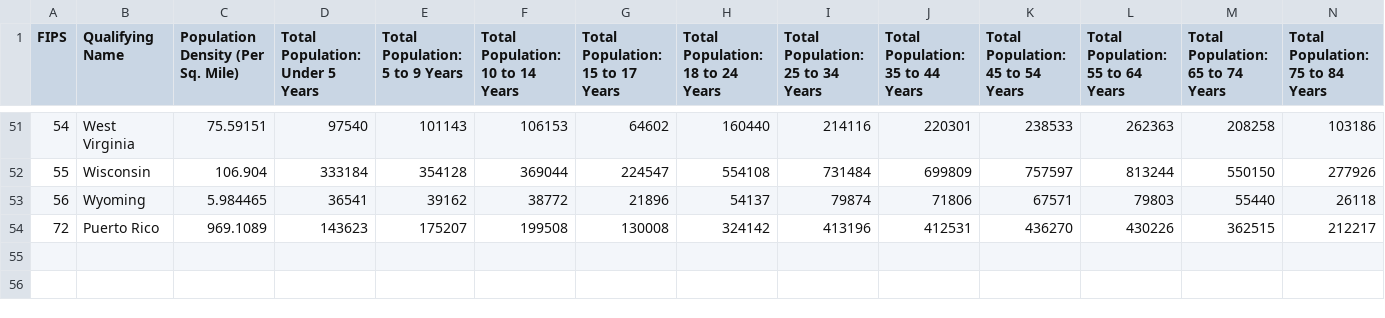
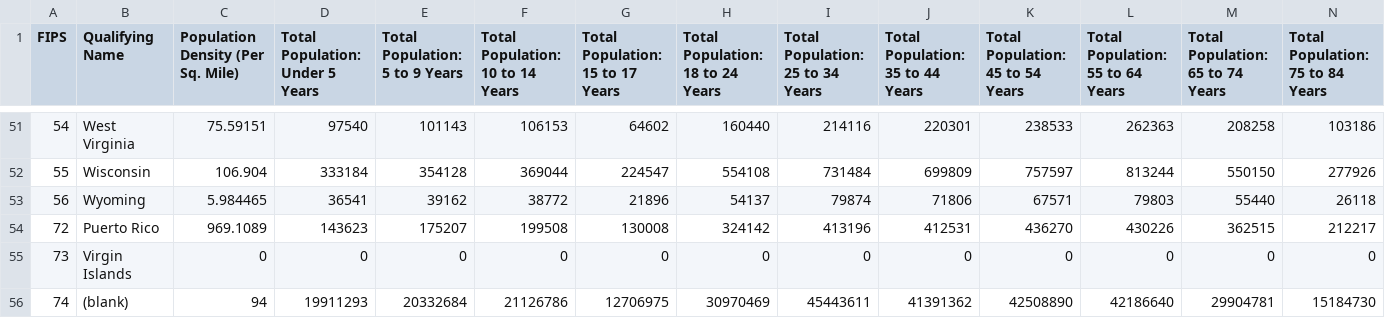
Before and after one commit to katherinesing/usc-xprize-covid, a CSV file: data/social_explorer_data.csv, drawn as a sheet; only a part is shown, gaps mark what is left out; rows hold the shown columns only; the diff names each change by its address in the sheet, - before the commit and + after, or states it on an @@ line.

Commit message:
modify static data to have rows for overall US region + virgin islands

```diff
--- a/data/social_explorer_data.csv
+++ b/data/social_explorer_data.csv
+row 55: 73 | Virgin Islands | 0 | 0 | 0 | 0 | 0 | 0 | 0 | 0 | 0 | 0 | 0 | 0
+row 56: 74 | (blank) | 94 | 19911293 | 20332684 | 21126786 | 12706975 | 30970469 | 45443611 | 41391362 | 42508890 | 42186640 | 29904781 | 15184730
```
